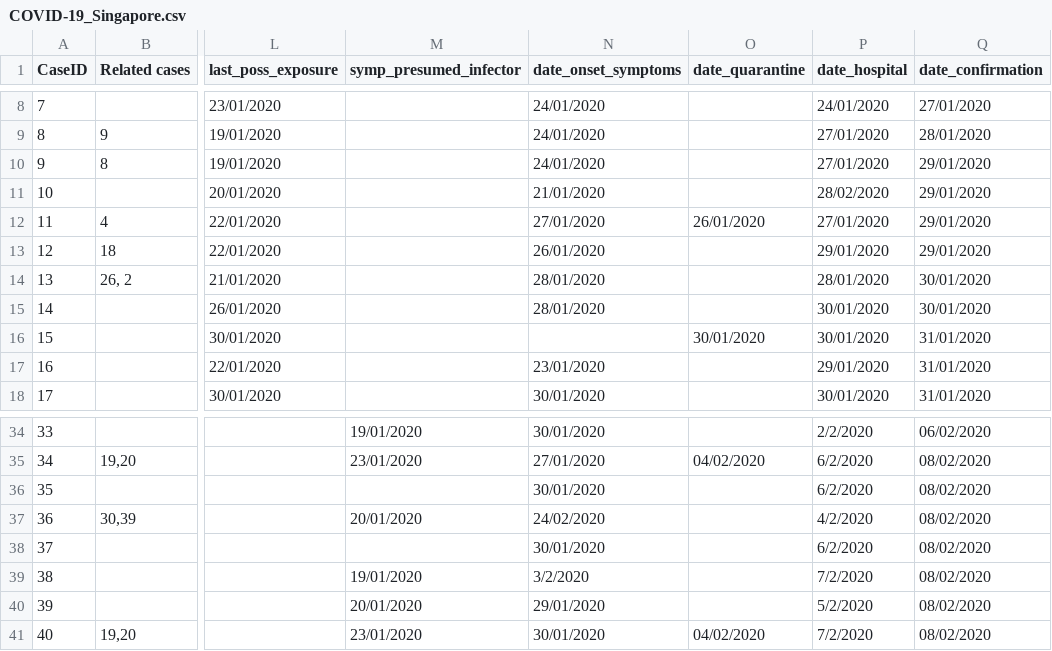
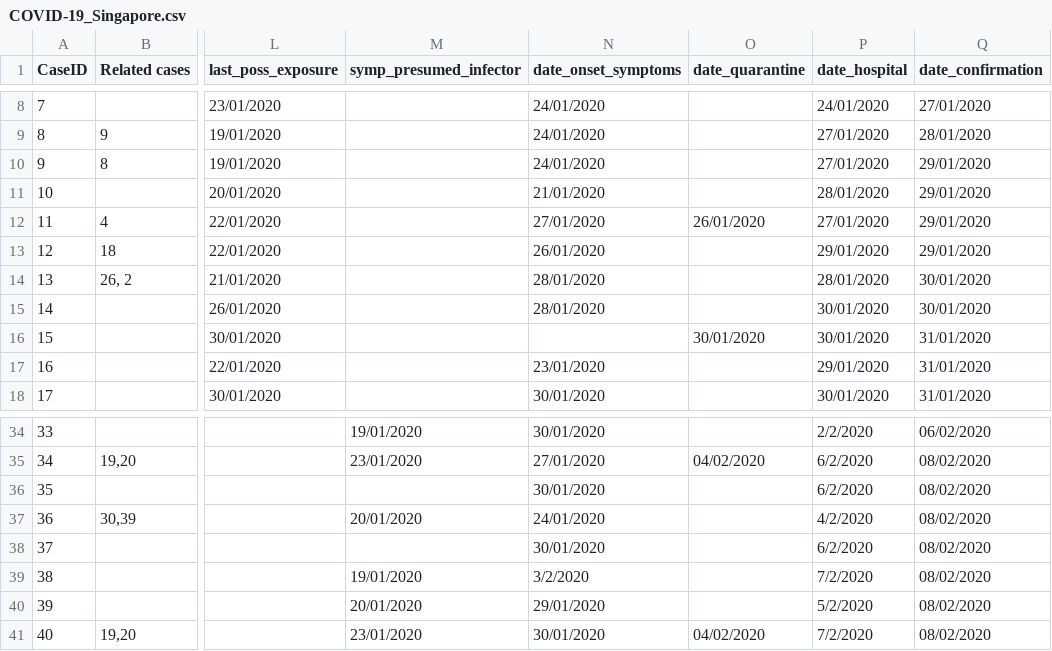
Before and after one commit to carolinecolijn/ClustersCOVID19, a CSV file: data/COVID-19_Singapore.csv, drawn as a sheet; only a part is shown, gaps mark what is left out; the diff names each change by its address in the sheet, - before the commit and + after, or states it on an @@ line.

Commit message:
fixed x-axis label & corrected Case 10 hosp. date

```diff
--- a/data/COVID-19_Singapore.csv
+++ b/data/COVID-19_Singapore.csv
-P11 (date_hospital): 28/02/2020
+P11 (date_hospital): 28/01/2020
-N37 (date_onset_symptoms): 24/02/2020
+N37 (date_onset_symptoms): 24/01/2020
```
Also changed, not shown: 1 other file.
